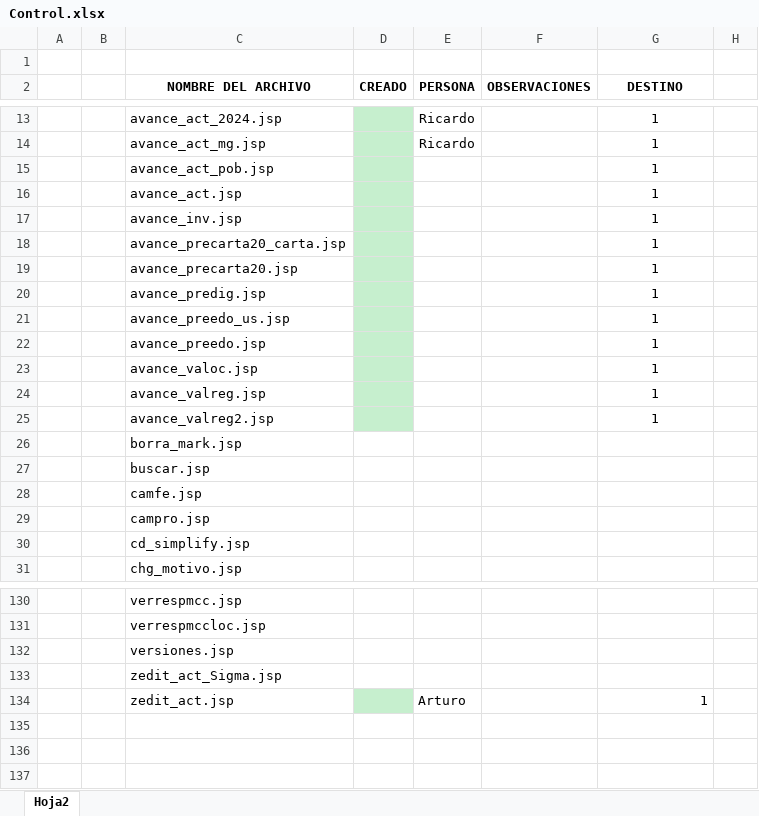
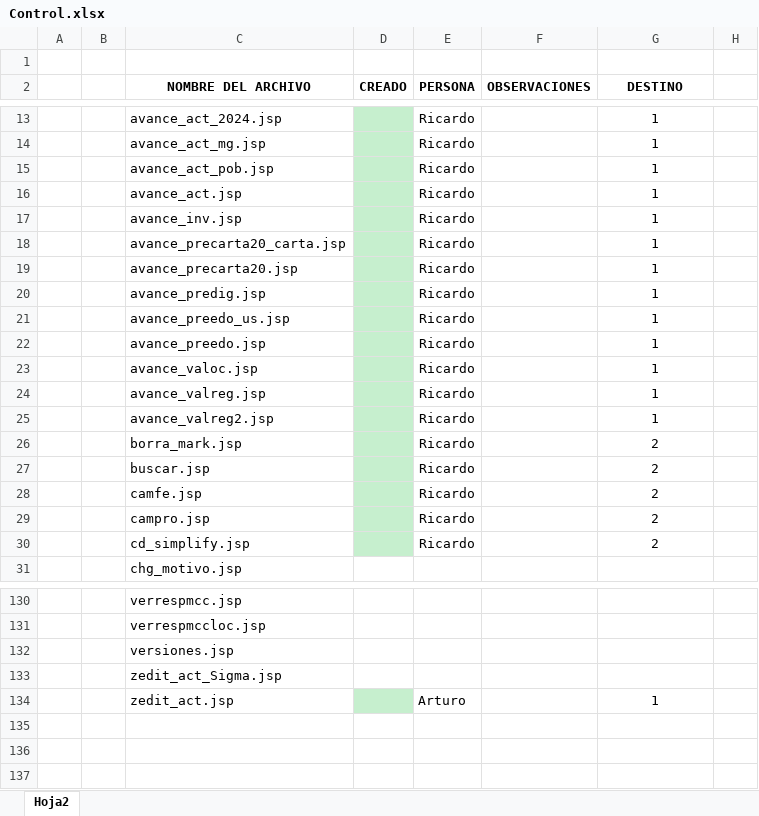
Before and after one commit to Arthurgtsan/sigma_prueba, an Excel workbook: Control.xlsx, sheet Hoja2, drawn as a sheet; only a part is shown, gaps mark what is left out; values as stored, in another font and other column widths than the file's, no borders; removed rows and columns are numbered as before the commit, all else as after; the diff names each change by its address in the sheet, - before the commit and + after, or states it on an @@ line.

Commit message:
Se movieron las consultas al constructor de consultas de los archivos jsp

```diff
--- a/Control.xlsx (sheet Hoja2)
+++ b/Control.xlsx (sheet Hoja2)
-E15:E25 (PERSONA): (empty)
+E15:E25 (PERSONA): Ricardo
-row 26:  |  | borra_mark.jsp
-row 27:  |  | buscar.jsp
-row 28:  |  | camfe.jsp
-row 29:  |  | campro.jsp
-row 30:  |  | cd_simplify.jsp
+row 26:  |  | borra_mark.jsp |  | Ricardo |  | 2
+row 27:  |  | buscar.jsp |  | Ricardo |  | 2
+row 28:  |  | camfe.jsp |  | Ricardo |  | 2
+row 29:  |  | campro.jsp |  | Ricardo |  | 2
+row 30:  |  | cd_simplify.jsp |  | Ricardo |  | 2
-G134 alignment: right
+G134 alignment: center
```
Also changed, not shown: 6 other files.
